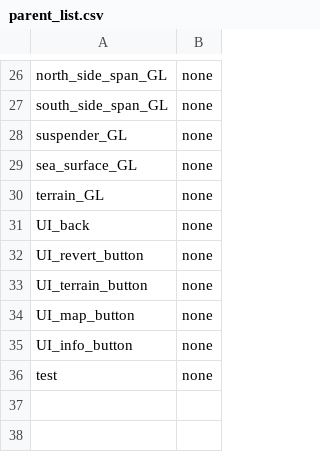
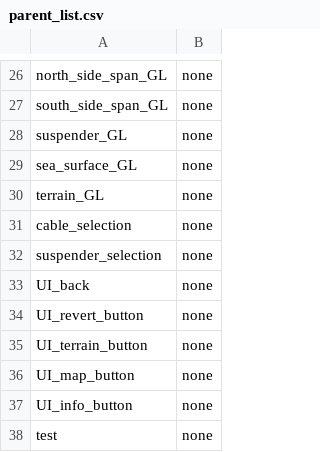
Before and after one commit to takuhanai/JB_Bridge, a CSV file: resource/parent_list.csv, drawn as a sheet; only a part is shown, gaps mark what is left out.

```diff
--- a/resource/parent_list.csv
+++ b/resource/parent_list.csv
@@ -30,2 +30,4 @@ sea_surface_GL,none
 terrain_GL,none
+cable_selection,none
+suspender_selection,none
 UI_back,none
```
Also changed, not shown: 4 other files.
